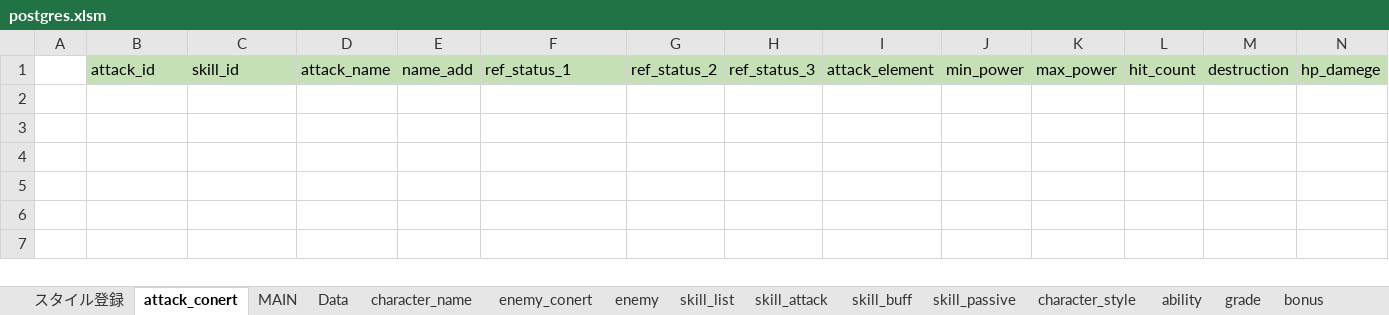
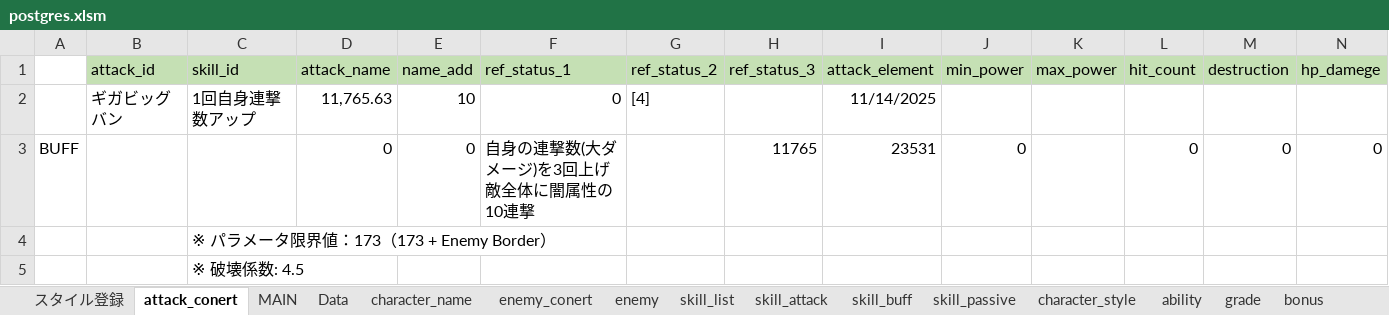
Before and after one commit to reliruleru00/hevburn, an Excel workbook: postgres.xlsm, sheet attack_conert, drawn as a sheet; only a part is shown; values as stored, in another font and other column widths than the file's, no borders; charts and pictures not drawn; rows hold the shown columns only; the diff names each change by its address in the sheet, - before the commit and + after, or states it on an @@ line.

```diff
--- a/postgres.xlsm (sheet attack_conert)
+++ b/postgres.xlsm (sheet attack_conert)
+row 2:  | ギガビッグバン | 1回自身連撃数アップ | 11,765.63 | 10 | 0 | [4] |  | 11/14/2025
+row 3: BUFF |  |  | 0 | 0 | 自身の連撃数(大ダメージ)を3回上げ 敵全体に闇属性の10連撃 |  | 11765 | 23531 | 0 |  | 0 | 0 | 0
+row 4:  |  | ※ パラメータ限界値：173（173 + Enemy Border）
+row 5:  |  | ※ 破壊係数: 4.5
```
Also changed, not shown: sheet スタイル登録, sheet ability, sheet skill_buff, sheet skill_list, sheet skill_attack, sheet character_style, 10 other files.
